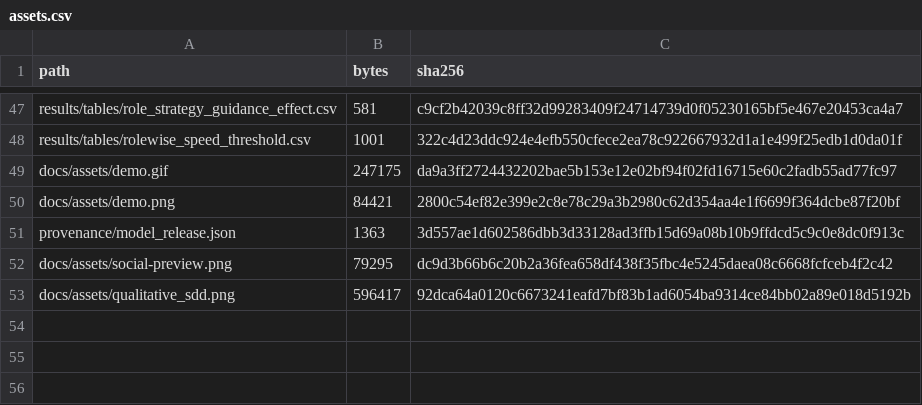
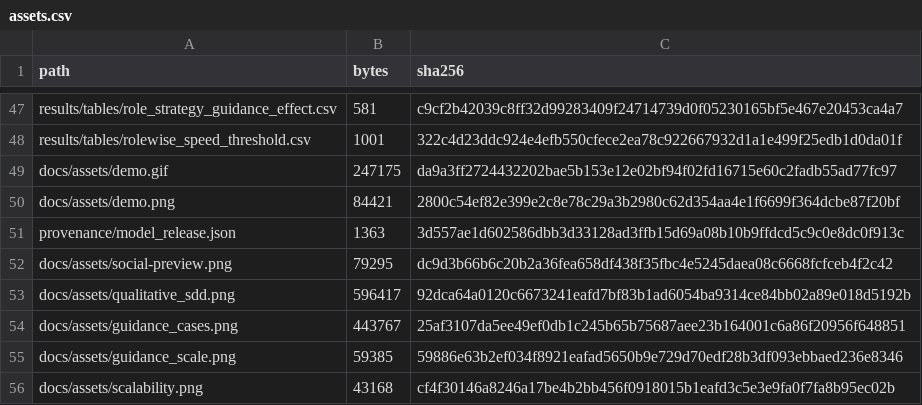
Before and after one commit to Larryhul/SAGE, a CSV file: provenance/assets.csv, drawn as a sheet; only a part is shown, gaps mark what is left out; the diff names each change by its address in the sheet, - before the commit and + after, or states it on an @@ line.

```diff
--- a/provenance/assets.csv
+++ b/provenance/assets.csv
+row 54: docs/assets/guidance_cases.png | 443767 | 25af3107da5ee49ef0db1c245b65b75687aee23b164001c6a86f20956f648851
+row 55: docs/assets/guidance_scale.png | 59385 | 59886e63b2ef034f8921eafad5650b9e729d70edf28b3df093ebbaed236e8346
+row 56: docs/assets/scalability.png | 43168 | cf4f30146a8246a17be4b2bb456f0918015b1eafd3c5e3e9fa0f7fa8b95ec02b
```
Also changed, not shown: 4 other files.
